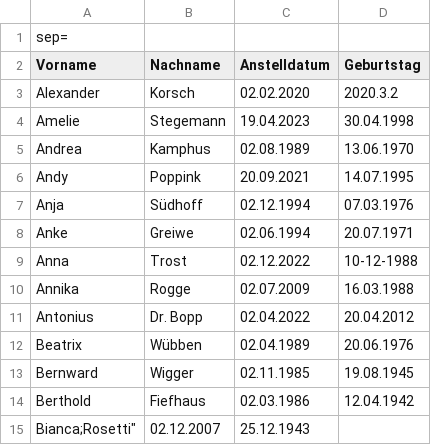
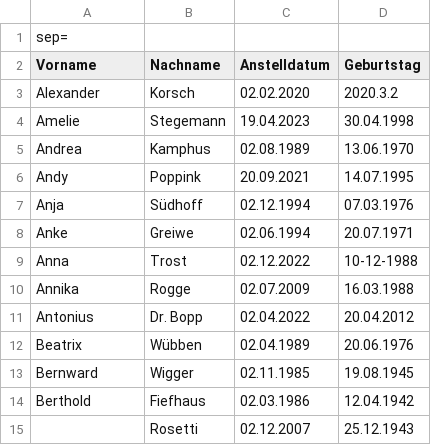
Before and after one commit to 31Tiago/DWL2, a CSV file: Csvconverter/data/Personio_dwl-rheine_employees_2023-12-12.csv, drawn as a sheet; removed rows and columns are numbered as before the commit, all else as after; the diff names each change by its address in the sheet, - before the commit and + after, or states it on an @@ line.

```diff
--- a/Csvconverter/data/Personio_dwl-rheine_employees_2023-12-12.csv
+++ b/Csvconverter/data/Personio_dwl-rheine_employees_2023-12-12.csv
-row 15: Bianca;Rosetti" | 02.12.2007 | 25.12.1943
+row 15:  | Rosetti | 02.12.2007 | 25.12.1943
```
Also changed, not shown: 1 other file.
